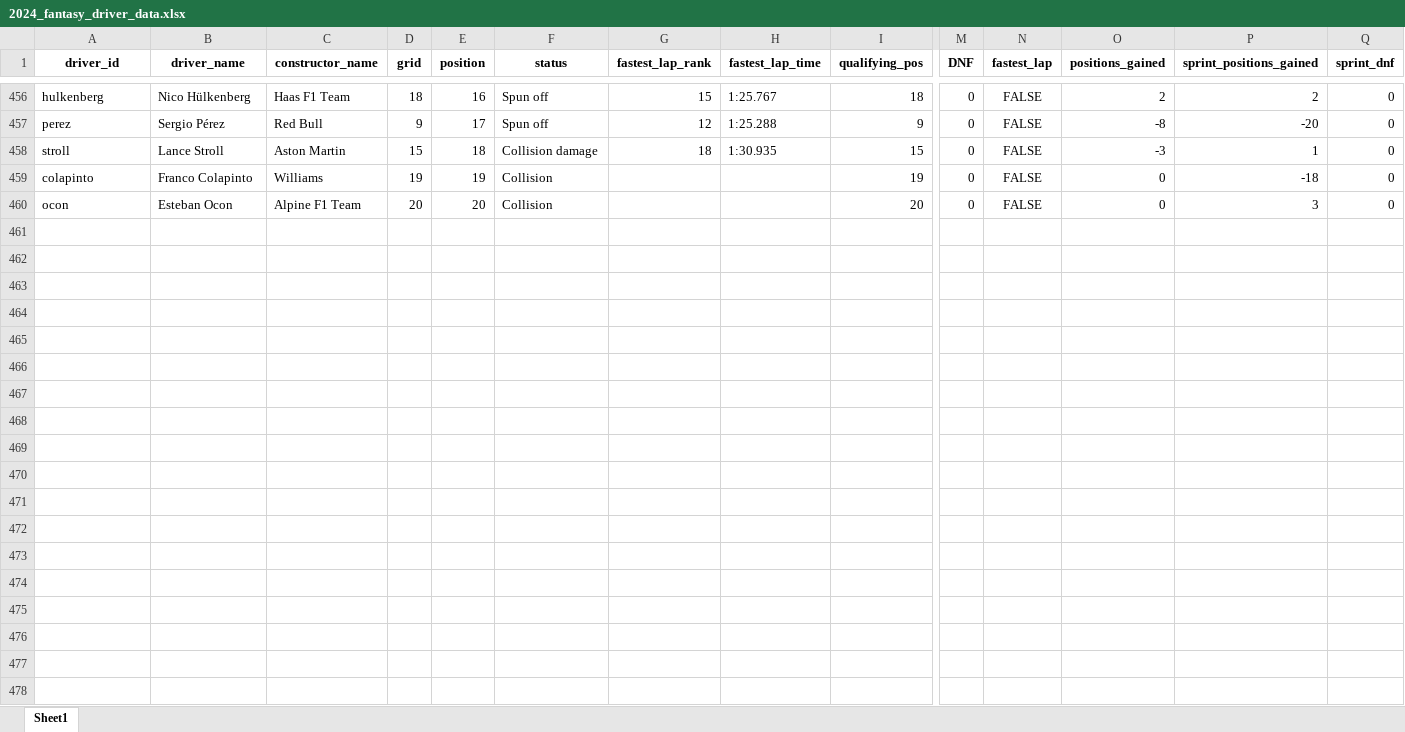
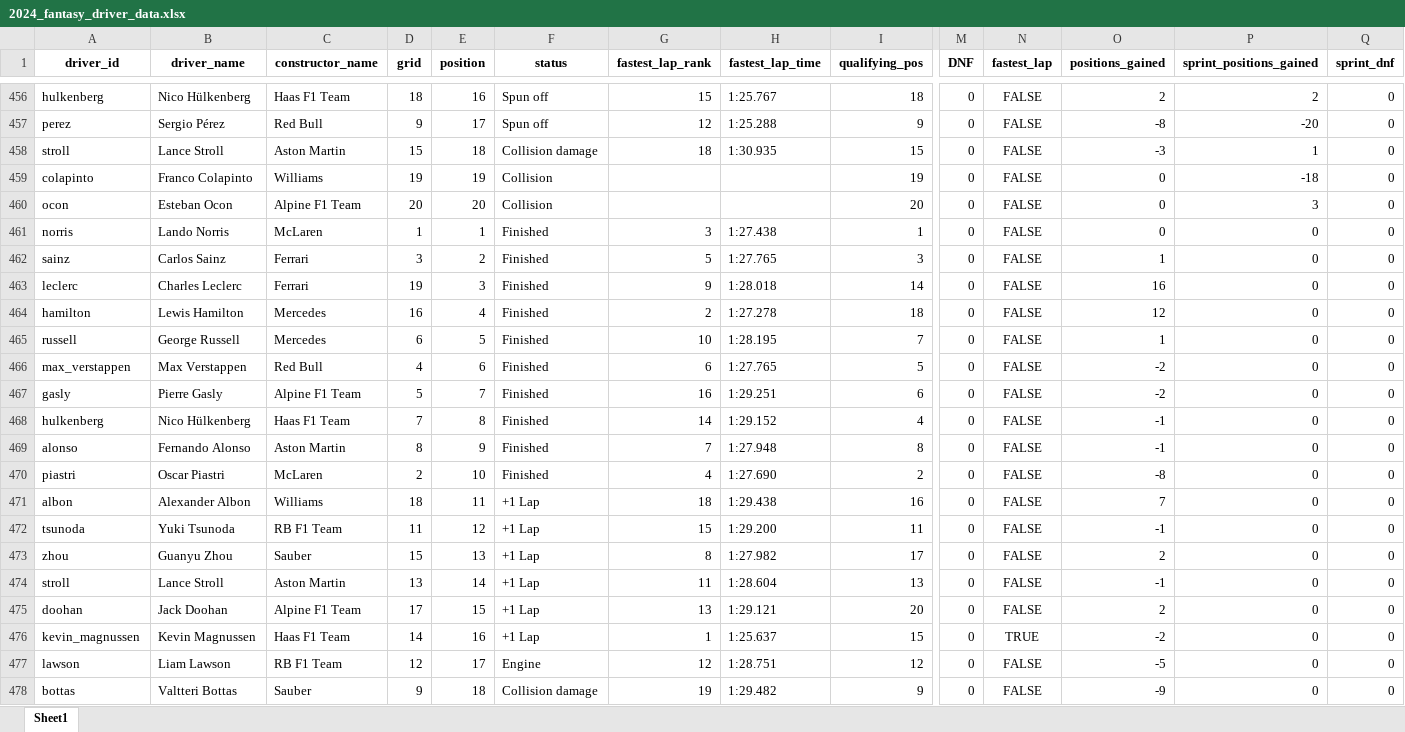
Before and after one commit to PJ-02/F1Fantasy, an Excel workbook: 2024_fantasy_driver_data.xlsx, sheet Sheet1, drawn as a sheet; only a part is shown, gaps mark what is left out; values as stored, in another font and other column widths than the file's, no borders; rows hold the shown columns only; the diff covers the shown part only; the diff names each change by its address in the sheet, - before the commit and + after, or states it on an @@ line.

```diff
--- a/2024_fantasy_driver_data.xlsx (sheet Sheet1)
+++ b/2024_fantasy_driver_data.xlsx (sheet Sheet1)
+row 461: norris | Lando Norris | McLaren | 1 | 1 | Finished | 3 | 1:27.438 | 1 | 0 | FALSE | 0 | 0 | 0
+row 462: sainz | Carlos Sainz | Ferrari | 3 | 2 | Finished | 5 | 1:27.765 | 3 | 0 | FALSE | 1 | 0 | 0
+row 463: leclerc | Charles Leclerc | Ferrari | 19 | 3 | Finished | 9 | 1:28.018 | 14 | 0 | FALSE | 16 | 0 | 0
+row 464: hamilton | Lewis Hamilton | Mercedes | 16 | 4 | Finished | 2 | 1:27.278 | 18 | 0 | FALSE | 12 | 0 | 0
+row 465: russell | George Russell | Mercedes | 6 | 5 | Finished | 10 | 1:28.195 | 7 | 0 | FALSE | 1 | 0 | 0
+row 466: max_verstappen | Max Verstappen | Red Bull | 4 | 6 | Finished | 6 | 1:27.765 | 5 | 0 | FALSE | -2 | 0 | 0
+row 467: gasly | Pierre Gasly | Alpine F1 Team | 5 | 7 | Finished | 16 | 1:29.251 | 6 | 0 | FALSE | -2 | 0 | 0
+row 468: hulkenberg | Nico Hülkenberg | Haas F1 Team | 7 | 8 | Finished | 14 | 1:29.152 | 4 | 0 | FALSE | -1 | 0 | 0
+row 469: alonso | Fernando Alonso | Aston Martin | 8 | 9 | Finished | 7 | 1:27.948 | 8 | 0 | FALSE | -1 | 0 | 0
+row 470: piastri | Oscar Piastri | McLaren | 2 | 10 | Finished | 4 | 1:27.690 | 2 | 0 | FALSE | -8 | 0 | 0
+row 471: albon | Alexander Albon | Williams | 18 | 11 | +1 Lap | 18 | 1:29.438 | 16 | 0 | FALSE | 7 | 0 | 0
+row 472: tsunoda | Yuki Tsunoda | RB F1 Team | 11 | 12 | +1 Lap | 15 | 1:29.200 | 11 | 0 | FALSE | -1 | 0 | 0
+row 473: zhou | Guanyu Zhou | Sauber | 15 | 13 | +1 Lap | 8 | 1:27.982 | 17 | 0 | FALSE | 2 | 0 | 0
+row 474: stroll | Lance Stroll | Aston Martin | 13 | 14 | +1 Lap | 11 | 1:28.604 | 13 | 0 | FALSE | -1 | 0 | 0
+row 475: doohan | Jack Doohan | Alpine F1 Team | 17 | 15 | +1 Lap | 13 | 1:29.121 | 20 | 0 | FALSE | 2 | 0 | 0
+row 476: kevin_magnussen | Kevin Magnussen | Haas F1 Team | 14 | 16 | +1 Lap | 1 | 1:25.637 | 15 | 0 | TRUE | -2 | 0 | 0
+row 477: lawson | Liam Lawson | RB F1 Team | 12 | 17 | Engine | 12 | 1:28.751 | 12 | 0 | FALSE | -5 | 0 | 0
+row 478: bottas | Valtteri Bottas | Sauber | 9 | 18 | Collision damage | 19 | 1:29.482 | 9 | 0 | FALSE | -9 | 0 | 0
```
Also changed, not shown: 2 added rows elsewhere in this sheet, 2024_fantasy_constructor_data.xlsx, 4 other files.
